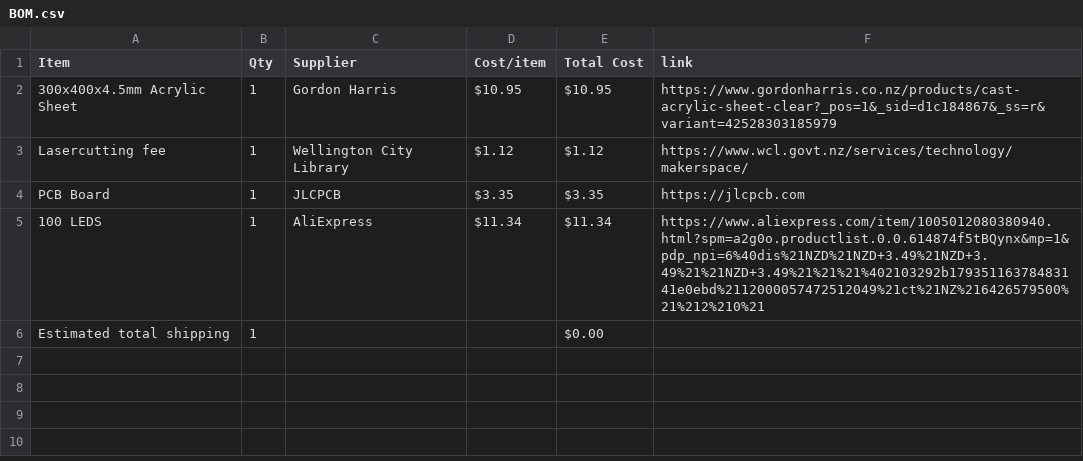
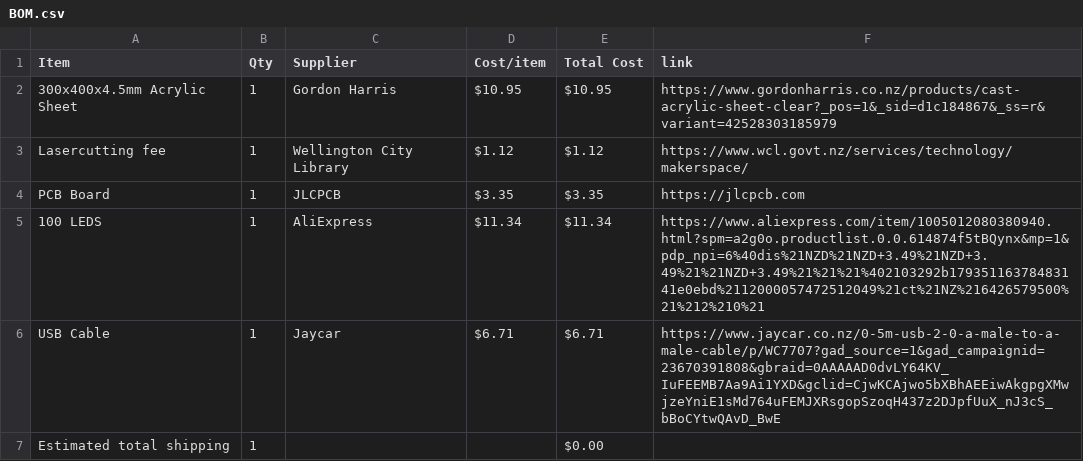
Before and after one commit to AsteroidSkewl/Reflectle, a CSV file: BOM.csv, drawn as a sheet; the diff names each change by its address in the sheet, - before the commit and + after, or states it on an @@ line.

Commit message:
Sync Reflectle from Half Life

```diff
--- a/BOM.csv
+++ b/BOM.csv
+row 6: USB Cable | 1 | Jaycar | $6.71 | $6.71 | https://www.jaycar.co.nz/0-5m-usb-2-0-a-male-to-a-male-cable/p/WC7707?gad_source=1&gad_campaignid=23670391808&gbraid=0AAAAAD0dvLY64KV_IuFEEMB7Aa9Ai1YXD&gclid=CjwKCAjwo5bXBhAEEiwAkgpgXMwjzeYniE1sMd764uFEMJXRsgopSzoqH437z2DJpfUuX_nJ3cS_bBoCYtwQAvD_BwE
```
